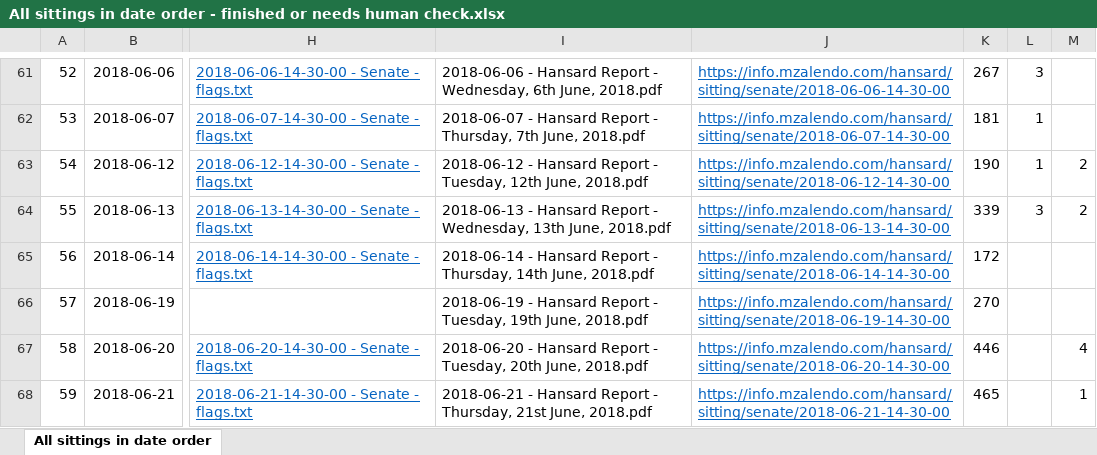
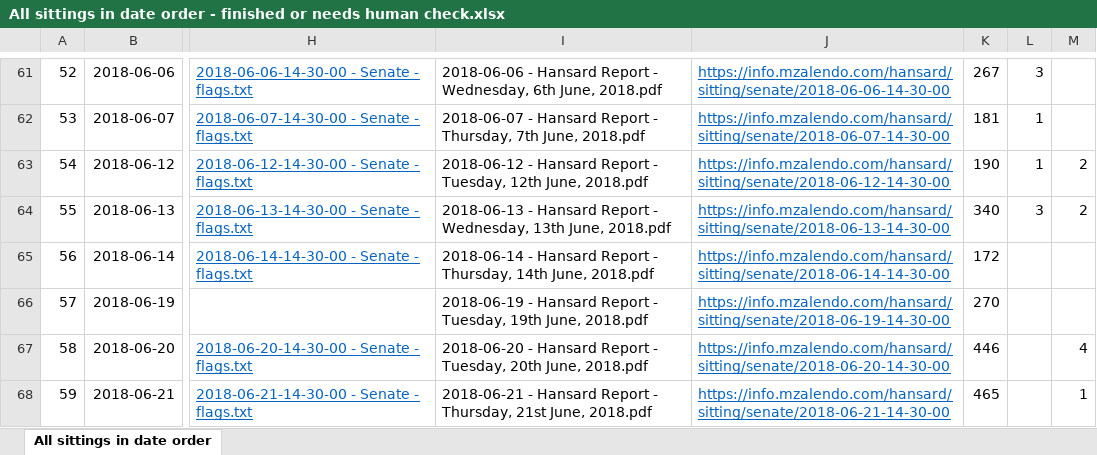
Before and after one commit to OwenRudman/Hansard, an Excel workbook: 12th Senate - audit results/All sittings in date order - finished or needs human check.xlsx, sheet All sittings in date order, drawn as a sheet; only a part is shown, gaps mark what is left out; values as stored, in another font and other column widths than the file's, no borders; table styles not drawn; the diff covers the shown part only; the diff names each change by its address in the sheet, - before the commit and + after, or states it on an @@ line.

```diff
--- a/12th Senate - audit results/All sittings in date order - finished or needs human check.xlsx (sheet All sittings in date order)
+++ b/12th Senate - audit results/All sittings in date order - finished or needs human check.xlsx (sheet All sittings in date order)
-K64: 339
+K64: 340
```
Also changed, not shown: 18 edited cells elsewhere in this sheet, 34 other files.
